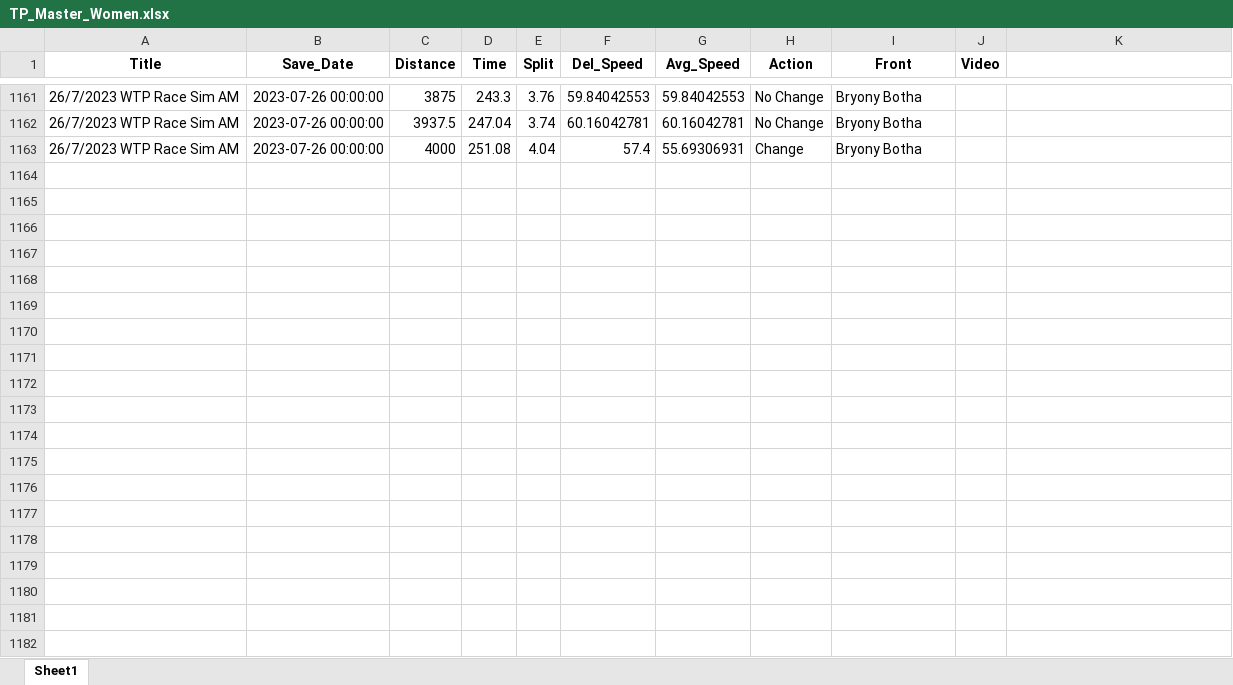
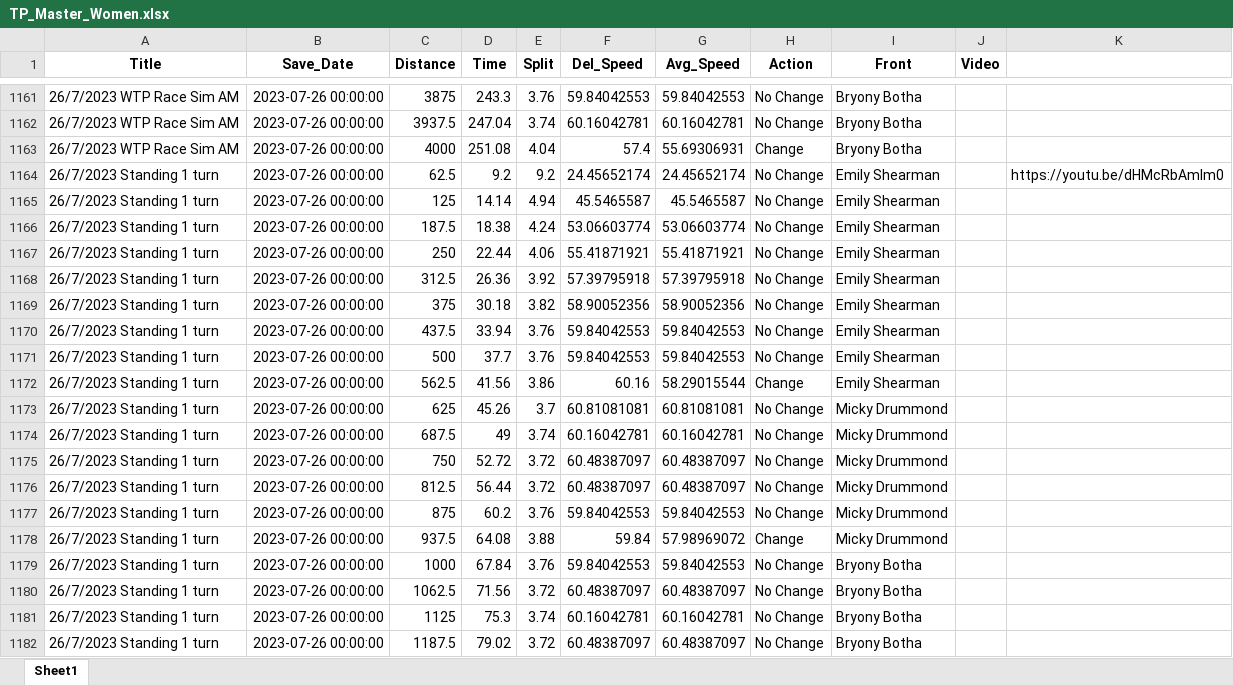
Before and after one commit to Bremz09/CNZPD, an Excel workbook: pages/video_analysis/TP_Master_Women.xlsx, sheet Sheet1, drawn as a sheet; only a part is shown, gaps mark what is left out; values as stored, in another font and other column widths than the file's, no borders; the diff covers the shown part only; the diff names each change by its address in the sheet, - before the commit and + after, or states it on an @@ line.

```diff
--- a/pages/video_analysis/TP_Master_Women.xlsx (sheet Sheet1)
+++ b/pages/video_analysis/TP_Master_Women.xlsx (sheet Sheet1)
+row 1164: 26/7/2023 Standing 1 turn | 2023-07-26 00:00:00 | 62.5 | 9.2 | 9.2 | 24.45652174 | 24.45652174 | No Change | Emily Shearman |  | https://youtu.be/dHMcRbAmlm0
+row 1165: 26/7/2023 Standing 1 turn | 2023-07-26 00:00:00 | 125 | 14.14 | 4.94 | 45.5465587 | 45.5465587 | No Change | Emily Shearman
+row 1166: 26/7/2023 Standing 1 turn | 2023-07-26 00:00:00 | 187.5 | 18.38 | 4.24 | 53.06603774 | 53.06603774 | No Change | Emily Shearman
+row 1167: 26/7/2023 Standing 1 turn | 2023-07-26 00:00:00 | 250 | 22.44 | 4.06 | 55.41871921 | 55.41871921 | No Change | Emily Shearman
+row 1168: 26/7/2023 Standing 1 turn | 2023-07-26 00:00:00 | 312.5 | 26.36 | 3.92 | 57.39795918 | 57.39795918 | No Change | Emily Shearman
+row 1169: 26/7/2023 Standing 1 turn | 2023-07-26 00:00:00 | 375 | 30.18 | 3.82 | 58.90052356 | 58.90052356 | No Change | Emily Shearman
+row 1170: 26/7/2023 Standing 1 turn | 2023-07-26 00:00:00 | 437.5 | 33.94 | 3.76 | 59.84042553 | 59.84042553 | No Change | Emily Shearman
+row 1171: 26/7/2023 Standing 1 turn | 2023-07-26 00:00:00 | 500 | 37.7 | 3.76 | 59.84042553 | 59.84042553 | No Change | Emily Shearman
+row 1172: 26/7/2023 Standing 1 turn | 2023-07-26 00:00:00 | 562.5 | 41.56 | 3.86 | 60.16 | 58.29015544 | Change | Emily Shearman
+row 1173: 26/7/2023 Standing 1 turn | 2023-07-26 00:00:00 | 625 | 45.26 | 3.7 | 60.81081081 | 60.81081081 | No Change | Micky Drummond
+row 1174: 26/7/2023 Standing 1 turn | 2023-07-26 00:00:00 | 687.5 | 49 | 3.74 | 60.16042781 | 60.16042781 | No Change | Micky Drummond
+row 1175: 26/7/2023 Standing 1 turn | 2023-07-26 00:00:00 | 750 | 52.72 | 3.72 | 60.48387097 | 60.48387097 | No Change | Micky Drummond
+row 1176: 26/7/2023 Standing 1 turn | 2023-07-26 00:00:00 | 812.5 | 56.44 | 3.72 | 60.48387097 | 60.48387097 | No Change | Micky Drummond
+row 1177: 26/7/2023 Standing 1 turn | 2023-07-26 00:00:00 | 875 | 60.2 | 3.76 | 59.84042553 | 59.84042553 | No Change | Micky Drummond
+row 1178: 26/7/2023 Standing 1 turn | 2023-07-26 00:00:00 | 937.5 | 64.08 | 3.88 | 59.84 | 57.98969072 | Change | Micky Drummond
+row 1179: 26/7/2023 Standing 1 turn | 2023-07-26 00:00:00 | 1000 | 67.84 | 3.76 | 59.84042553 | 59.84042553 | No Change | Bryony Botha
+row 1180: 26/7/2023 Standing 1 turn | 2023-07-26 00:00:00 | 1062.5 | 71.56 | 3.72 | 60.48387097 | 60.48387097 | No Change | Bryony Botha
+row 1181: 26/7/2023 Standing 1 turn | 2023-07-26 00:00:00 | 1125 | 75.3 | 3.74 | 60.16042781 | 60.16042781 | No Change | Bryony Botha
+row 1182: 26/7/2023 Standing 1 turn | 2023-07-26 00:00:00 | 1187.5 | 79.02 | 3.72 | 60.48387097 | 60.48387097 | No Change | Bryony Botha
```
Also changed, not shown: 17 added rows and cell formats elsewhere in this sheet, 4 other files.
